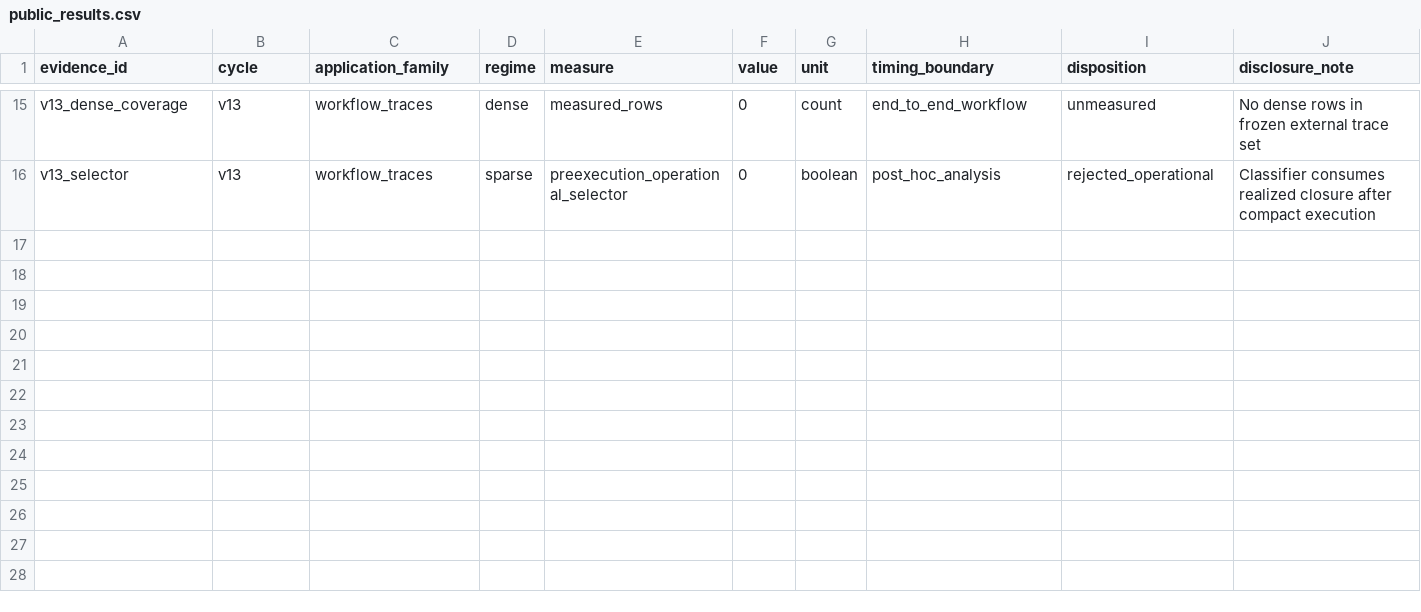
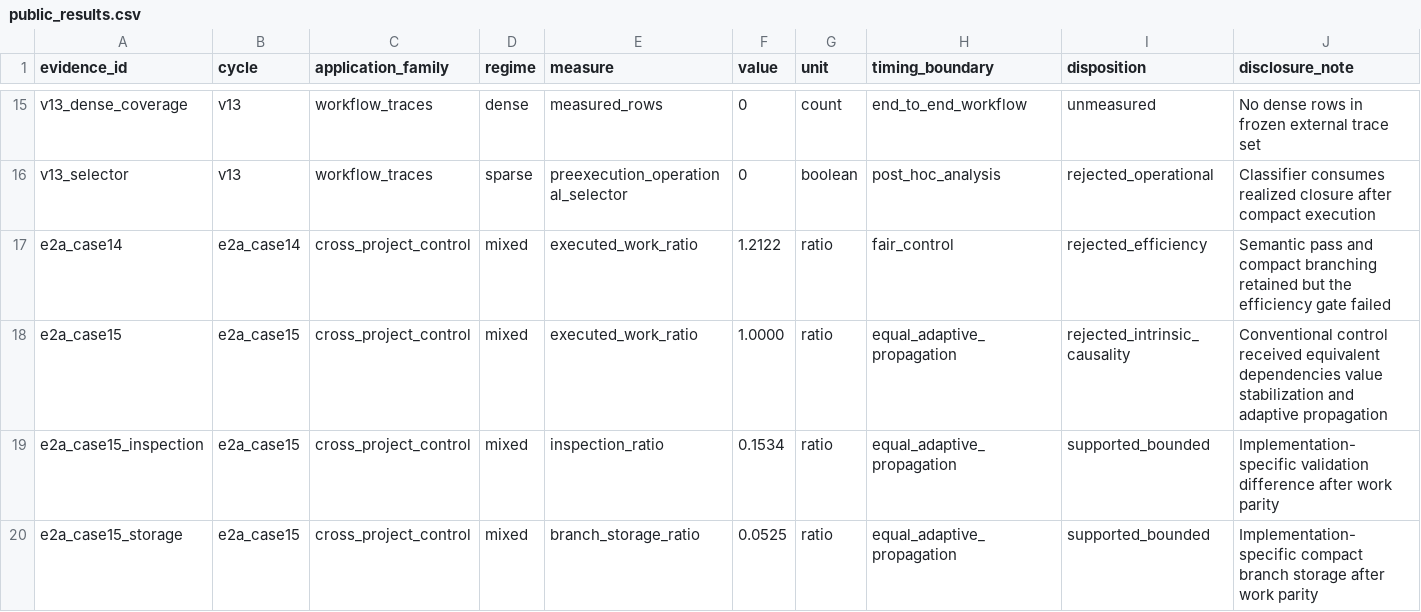
Before and after one commit to bluetopazz/state-space-programming-research, a CSV file: evidence/public_results.csv, drawn as a sheet; only a part is shown, gaps mark what is left out.

Commit message:
Correct SSPM causal interpretation

```diff
--- a/evidence/public_results.csv
+++ b/evidence/public_results.csv
@@ -16 +16,5 @@ v13_dense_coverage,v13,workflow_traces,dense,measured_rows,0,count,end_to_end_wo
 v13_selector,v13,workflow_traces,sparse,preexecution_operational_selector,0,boolean,post_hoc_analysis,rejected_operational,Classifier consumes realized closure after compact execution
+e2a_case14,e2a_case14,cross_project_control,mixed,executed_work_ratio,1.2122,ratio,fair_control,rejected_efficiency,Semantic pass and compact branching retained but the efficiency gate failed
+e2a_case15,e2a_case15,cross_project_control,mixed,executed_work_ratio,1.0000,ratio,equal_adaptive_propagation,rejected_intrinsic_causality,Conventional control received equivalent dependencies value stabilization and adaptive propagation
+e2a_case15_inspection,e2a_case15,cross_project_control,mixed,inspection_ratio,0.1534,ratio,equal_adaptive_propagation,supported_bounded,Implementation-specific validation difference after work parity
+e2a_case15_storage,e2a_case15,cross_project_control,mixed,branch_storage_ratio,0.0525,ratio,equal_adaptive_propagation,supported_bounded,Implementation-specific compact branch storage after work parity
```
Also changed, not shown: 14 other files.
